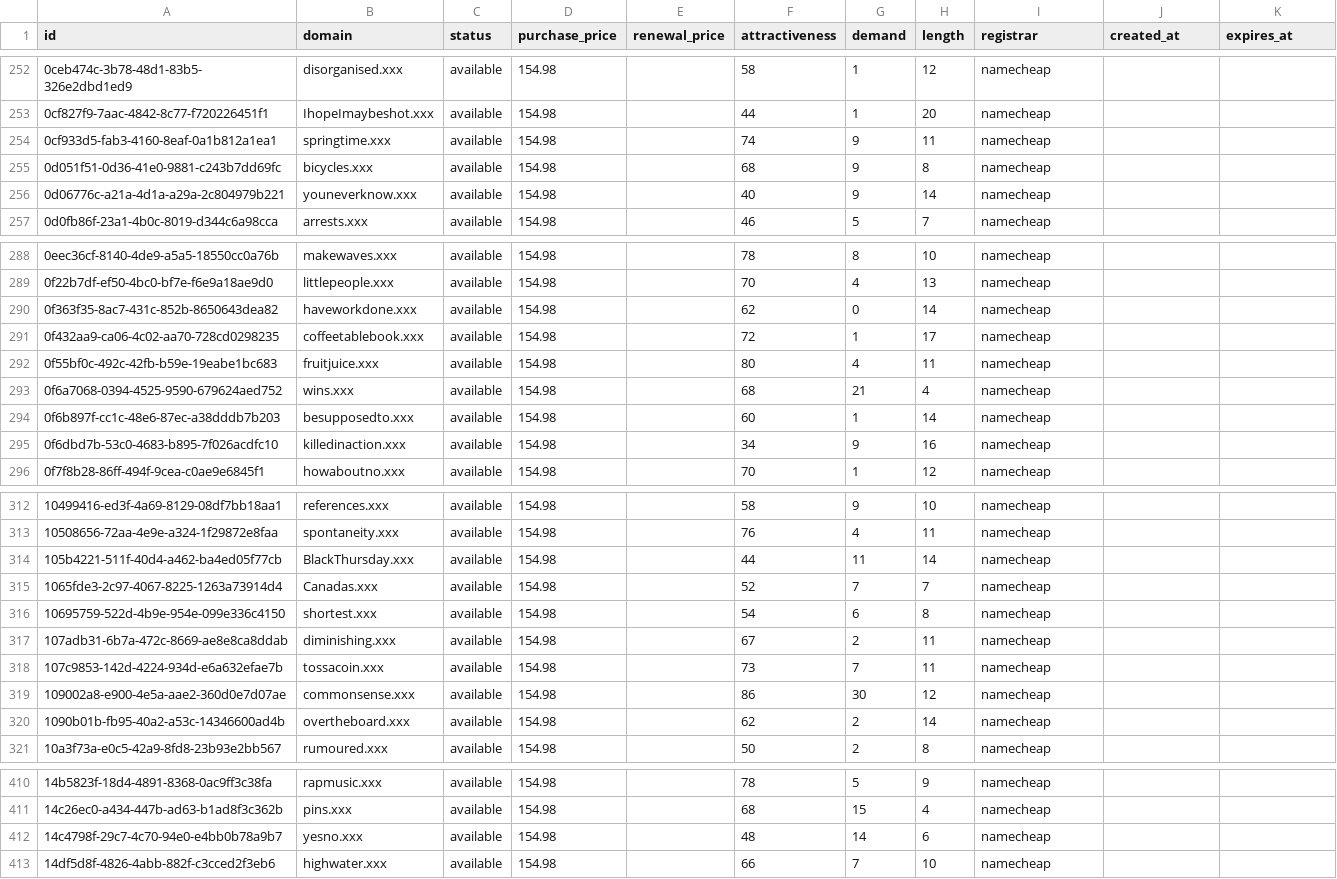
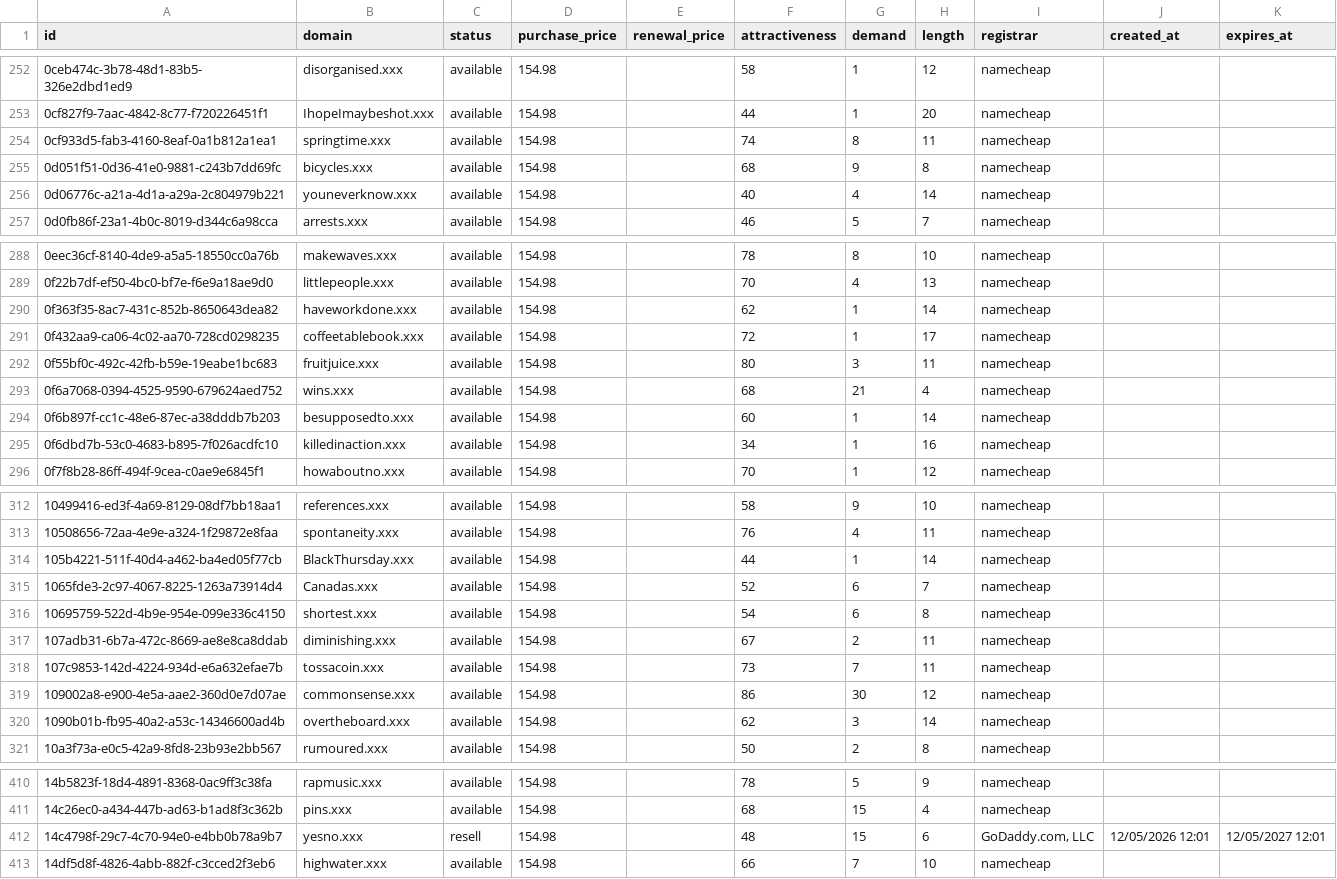
Before and after one commit to UniqueDomains/xxx-oneword-domains, a CSV file: xxx.csv, drawn as a sheet; only a part is shown, gaps mark what is left out; the diff covers the shown part only.

Commit message:
Domains update

```diff
--- a/xxx.csv
+++ b/xxx.csv
@@ -253,5 +253,5 @@ id,domain,status,purchase_price,renewal_price,attractiveness,demand,length,regis
 0cf827f9-7aac-4842-8c77-f720226451f1,IhopeImaybeshot.xxx,available,154.98,,44,1,20,namecheap,,
-0cf933d5-fab3-4160-8eaf-0a1b812a1ea1,springtime.xxx,available,154.98,,74,9,11,namecheap,,
+0cf933d5-fab3-4160-8eaf-0a1b812a1ea1,springtime.xxx,available,154.98,,74,8,11,namecheap,,
 0d051f51-0d36-41e0-9881-c243b7dd69fc,bicycles.xxx,available,154.98,,68,9,8,namecheap,,
-0d06776c-a21a-4d1a-a29a-2c804979b221,youneverknow.xxx,available,154.98,,40,9,14,namecheap,,
+0d06776c-a21a-4d1a-a29a-2c804979b221,youneverknow.xxx,available,154.98,,40,4,14,namecheap,,
 0d0fb86f-23a1-4b0c-8019-d344c6a98cca,arrests.xxx,available,154.98,,46,5,7,namecheap,,
@@ -289,8 +289,8 @@ id,domain,status,purchase_price,renewal_price,attractiveness,demand,length,regis
 0f22b7df-ef50-4bc0-bf7e-f6e9a18ae9d0,littlepeople.xxx,available,154.98,,70,4,13,namecheap,,
-0f363f35-8ac7-431c-852b-8650643dea82,haveworkdone.xxx,available,154.98,,62,0,14,namecheap,,
+0f363f35-8ac7-431c-852b-8650643dea82,haveworkdone.xxx,available,154.98,,62,1,14,namecheap,,
 0f432aa9-ca06-4c02-aa70-728cd0298235,coffeetablebook.xxx,available,154.98,,72,1,17,namecheap,,
-0f55bf0c-492c-42fb-b59e-19eabe1bc683,fruitjuice.xxx,available,154.98,,80,4,11,namecheap,,
+0f55bf0c-492c-42fb-b59e-19eabe1bc683,fruitjuice.xxx,available,154.98,,80,3,11,namecheap,,
 0f6a7068-0394-4525-9590-679624aed752,wins.xxx,available,154.98,,68,21,4,namecheap,,
 0f6b897f-cc1c-48e6-87ec-a38dddb7b203,besupposedto.xxx,available,154.98,,60,1,14,namecheap,,
-0f6dbd7b-53c0-4683-b895-7f026acdfc10,killedinaction.xxx,available,154.98,,34,9,16,namecheap,,
+0f6dbd7b-53c0-4683-b895-7f026acdfc10,killedinaction.xxx,available,154.98,,34,1,16,namecheap,,
 0f7f8b28-86ff-494f-9cea-c0ae9e6845f1,howaboutno.xxx,available,154.98,,70,1,12,namecheap,,
@@ -313,4 +313,4 @@ id,domain,status,purchase_price,renewal_price,attractiveness,demand,length,regis
 10508656-72aa-4e9e-a324-1f29872e8faa,spontaneity.xxx,available,154.98,,76,4,11,namecheap,,
-105b4221-511f-40d4-a462-ba4ed05f77cb,BlackThursday.xxx,available,154.98,,44,11,14,namecheap,,
-1065fde3-2c97-4067-8225-1263a73914d4,Canadas.xxx,available,154.98,,52,7,7,namecheap,,
+105b4221-511f-40d4-a462-ba4ed05f77cb,BlackThursday.xxx,available,154.98,,44,1,14,namecheap,,
+1065fde3-2c97-4067-8225-1263a73914d4,Canadas.xxx,available,154.98,,52,6,7,namecheap,,
 10695759-522d-4b9e-954e-099e336c4150,shortest.xxx,available,154.98,,54,6,8,namecheap,,
@@ -319,3 +319,3 @@ id,domain,status,purchase_price,renewal_price,attractiveness,demand,length,regis
 109002a8-e900-4e5a-aae2-360d0e7d07ae,commonsense.xxx,available,154.98,,86,30,12,namecheap,,
-1090b01b-fb95-40a2-a53c-14346600ad4b,overtheboard.xxx,available,154.98,,62,2,14,namecheap,,
+1090b01b-fb95-40a2-a53c-14346600ad4b,overtheboard.xxx,available,154.98,,62,3,14,namecheap,,
 10a3f73a-e0c5-42a9-8fd8-23b93e2bb567,rumoured.xxx,available,154.98,,50,2,8,namecheap,,
@@ -411,3 +411,3 @@ id,domain,status,purchase_price,renewal_price,attractiveness,demand,length,regis
 14c26ec0-a434-447b-ad63-b1ad8f3c362b,pins.xxx,available,154.98,,68,15,4,namecheap,,
-14c4798f-29c7-4c70-94e0-e4bb0b78a9b7,yesno.xxx,available,154.98,,48,14,6,namecheap,,
+14c4798f-29c7-4c70-94e0-e4bb0b78a9b7,yesno.xxx,resell,154.98,,48,15,6,"GoDaddy.com, LLC",12/05/2026 12:01,12/05/2027 12:01
 14df5d8f-4826-4abb-882f-c3cced2f3eb6,highwater.xxx,available,154.98,,66,7,10,namecheap,,
```
Also changed, not shown: 23 edited cells elsewhere in this file, 2 other files.
